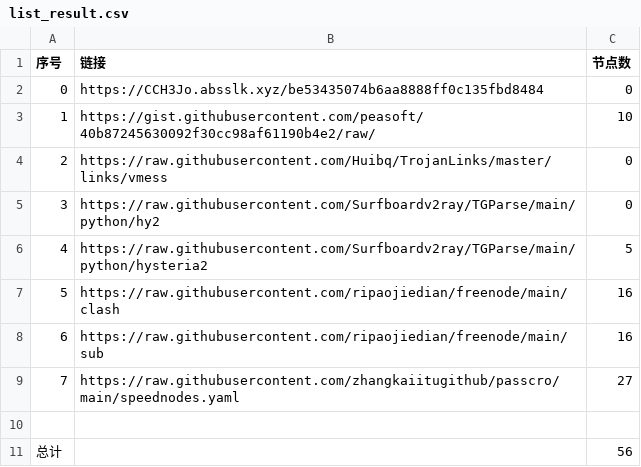
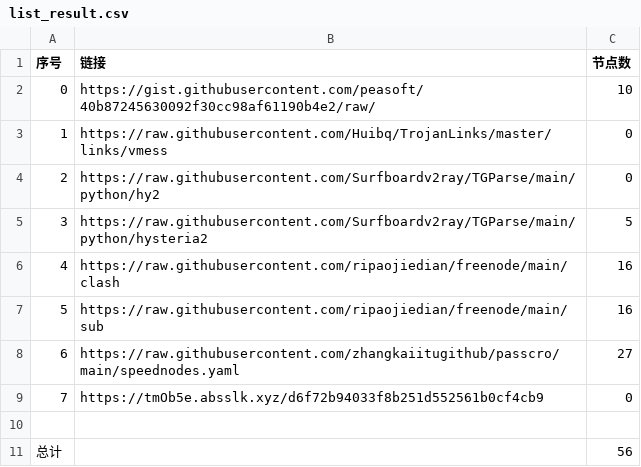
Before and after one commit to sangosbanikz/NoMoreWalls, a CSV file: list_result.csv, drawn as a sheet; removed rows and columns are numbered as before the commit, all else as after; the diff names each change by its address in the sheet, - before the commit and + after, or states it on an @@ line.

```diff
--- a/list_result.csv
+++ b/list_result.csv
-row 2: 0 | https://CCH3Jo.absslk.xyz/be53435074b6aa8888ff0c135fbd8484 | 0
@@ column A (序号) renumbered between rows 2 and 8 @@
+row 9: 7 | https://tmOb5e.absslk.xyz/d6f72b94033f8b251d552561b0cf4cb9 | 0
```
Also changed, not shown: 16 other files.
